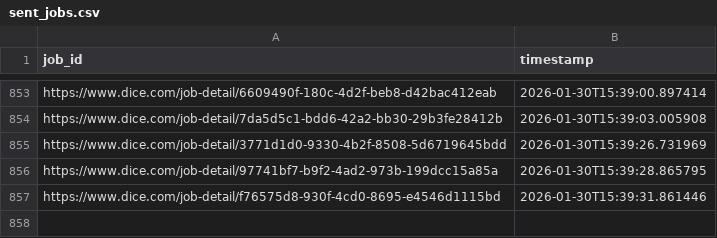
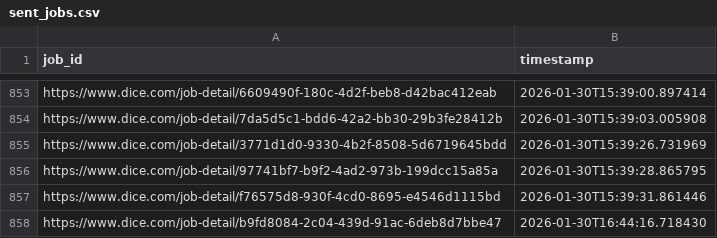
Before and after one commit to syedhussaini1995/dice-job-alerts, a CSV file: sent_jobs.csv, drawn as a sheet; only a part is shown, gaps mark what is left out; the diff names each change by its address in the sheet, - before the commit and + after, or states it on an @@ line.

```diff
--- a/sent_jobs.csv
+++ b/sent_jobs.csv
+row 858: https://www.dice.com/job-detail/b9fd8084-2c04-439d-91ac-6deb8d7bbe47 | 2026-01-30T16:44:16.718430
```
